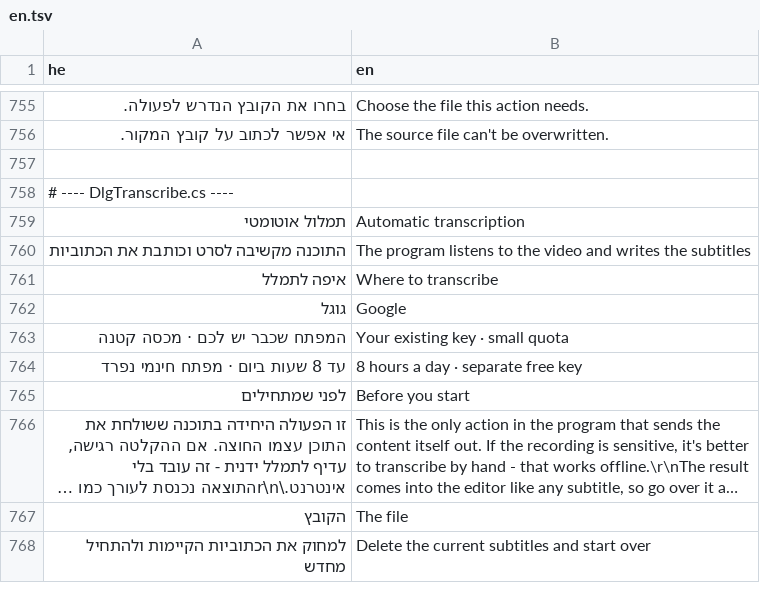
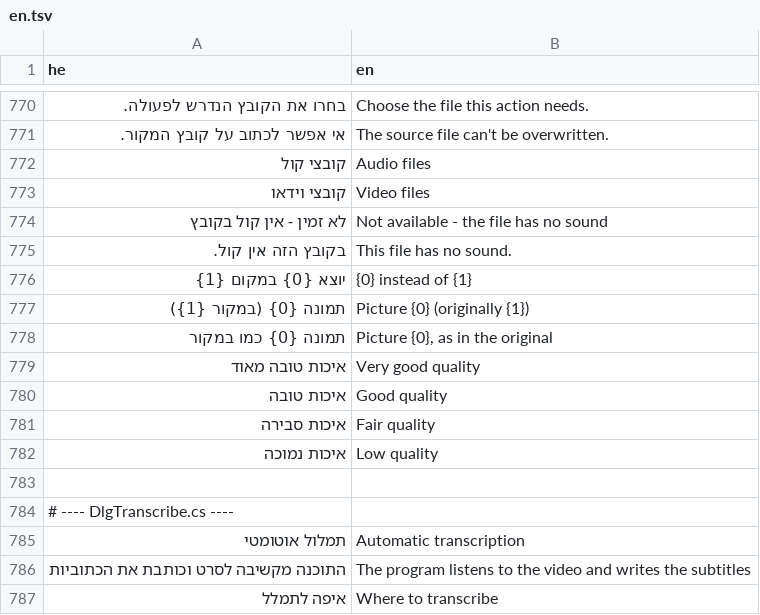
Before and after one commit to BeniaBot/subtitle-studio, a TSV file: build/lang/en.tsv, drawn as a sheet; only a part is shown, gaps mark what is left out; the shorter side is filled out with more unchanged rows; long unchanged cells end in …; the diff covers the shown part only; the diff names each change by its address in the sheet, - before the commit and + after, or states it on an @@ line.

```diff
--- a/build/lang/en.tsv
+++ b/build/lang/en.tsv
+row 772: קובצי קול | Audio files
+row 773: קובצי וידאו | Video files
+row 774: לא זמין - אין קול בקובץ | Not available - the file has no sound
+row 775: בקובץ הזה אין קול. | This file has no sound.
+row 776: יוצא {0} במקום {1} | {0} instead of {1}
+row 777: תמונה {0} (במקור {1}) | Picture {0} (originally {1})
+row 778: תמונה {0} כמו במקור | Picture {0}, as in the original
+row 779: איכות טובה מאוד | Very good quality
+row 780: איכות טובה | Good quality
+row 781: איכות סבירה | Fair quality
+row 782: איכות נמוכה | Low quality
```
Also changed, not shown: 20 added rows elsewhere in this file, 1 other file.
